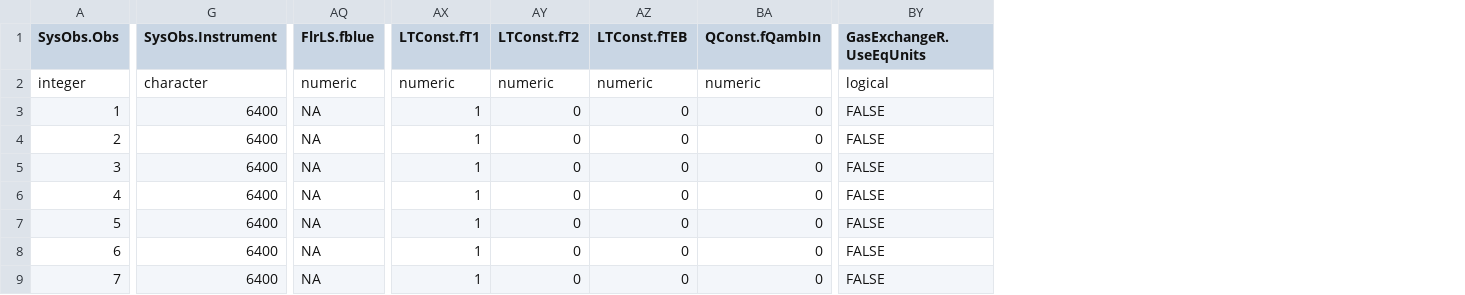
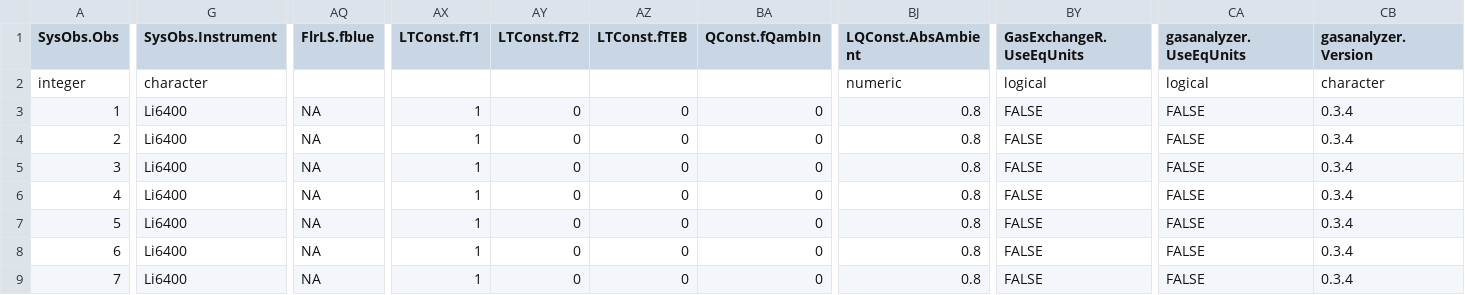
Before and after one commit to cran/gasanalyzer, a TSV file: inst/extdata/d13C.tsv, drawn as a sheet; only a part is shown, gaps mark what is left out; addresses are those after the commit; the diff covers the shown part only; the diff names each change by its address in the sheet, - before the commit and + after, or states it on an @@ line.

```diff
--- a/inst/extdata/d13C.tsv
+++ b/inst/extdata/d13C.tsv
+column BJ (LQConst.AbsAmbient), rows 2-9: numeric | 0.8 | 0.8 | 0.8 | 0.8 | 0.8 | 0.8 | 0.8
+column BY (GasExchangeR.UseEqUnits), rows 2-9: logical | FALSE | FALSE | FALSE | FALSE | FALSE | FALSE | FALSE
+column CB (gasanalyzer.Version), rows 2-9: character | 0.3.4 | 0.3.4 | 0.3.4 | 0.3.4 | 0.3.4 | 0.3.4 | 0.3.4
-CA1: GasExchangeR.UseEqUnits
+CA1: gasanalyzer.UseEqUnits
-AQ2 (FlrLS.fblue): numeric
+AQ2 (FlrLS.fblue): (empty)
-AX2 (LTConst.fT1): numeric
+AX2 (LTConst.fT1): (empty)
-AY2 (LTConst.fT2): numeric
+AY2 (LTConst.fT2): (empty)
-AZ2 (LTConst.fTEB): numeric
+AZ2 (LTConst.fTEB): (empty)
-BA2 (QConst.fQambIn): numeric
+BA2 (QConst.fQambIn): (empty)
-G3:G9 (SysObs.Instrument): 6400
+G3:G9 (SysObs.Instrument): Li6400
```
Also changed, not shown: 6 edited cells elsewhere in this file, inst/extdata/vars.tsv, 30 other files.
